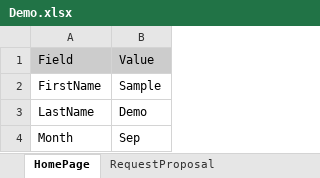
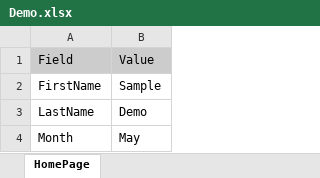
Before and after one commit to MohdMudassirKhan/Automation, an Excel workbook: PageObjectMultiParallelBrowserExtentTestCaseReport/Data/Demo.xlsx, sheet HomePage, drawn as a sheet; values as stored, in another font and other column widths than the file's, no borders; the diff names each change by its address in the sheet, - before the commit and + after, or states it on an @@ line.

```diff
--- a/PageObjectMultiParallelBrowserExtentTestCaseReport/Data/Demo.xlsx (sheet HomePage)
+++ b/PageObjectMultiParallelBrowserExtentTestCaseReport/Data/Demo.xlsx (sheet HomePage)
-sheet tab: RequestProposal
-B4: Sep
+B4: May
```
